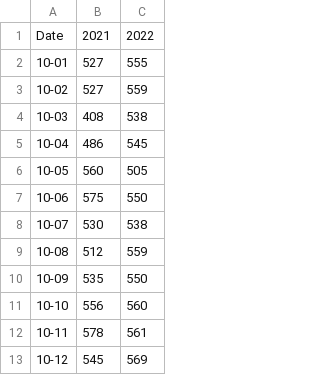
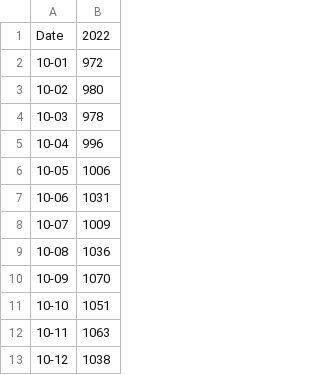
Before and after one commit to sunnyxu200412/Weather-Autocorrelation-Model, a CSV file: max_dhi_by_month_day.csv, drawn as a sheet; only a part is shown; removed rows and columns are numbered as before the commit, all else as after; the diff names each change by its address in the sheet, - before the commit and + after, or states it on an @@ line.

```diff
--- a/max_dhi_by_month_day.csv
+++ b/max_dhi_by_month_day.csv
-column B, rows 1-13: 2021 | 527 | 527 | 408 | 486 | 560 | 575 | 530 | 512 | 535 | 556 | 578 | 545
-column C, rows 1-13: 2022 | 555 | 559 | 538 | 545 | 505 | 550 | 538 | 559 | 550 | 560 | 561 | 569
+column B, rows 1-13: 2022 | 972 | 980 | 978 | 996 | 1006 | 1031 | 1009 | 1036 | 1070 | 1051 | 1063 | 1038
```
Also changed, not shown: 20 other files.
